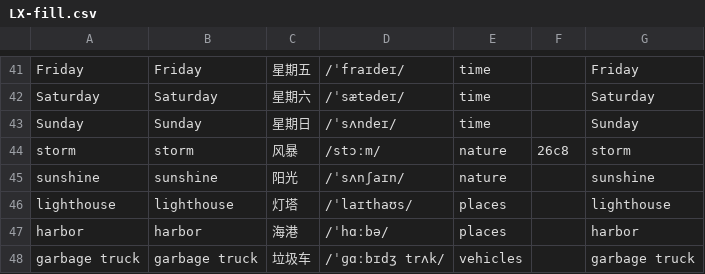
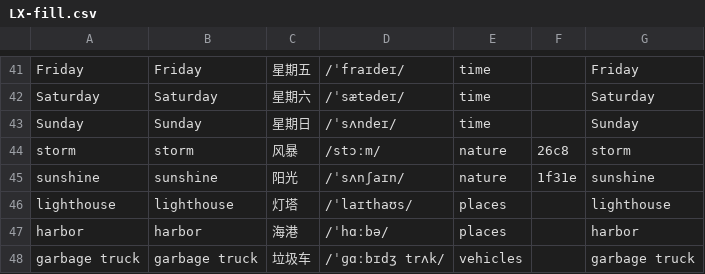
Before and after one commit to chenhaolove89/kids-english, a CSV file: tools/words-extra/LX-fill.csv, drawn as a sheet; only a part is shown, gaps mark what is left out.

```diff
--- a/tools/words-extra/LX-fill.csv
+++ b/tools/words-extra/LX-fill.csv
@@ -44,3 +44,3 @@ Sunday,Sunday,星期日,/ˈsʌndeɪ/,time,,Sunday
 storm,storm,风暴,/stɔːm/,nature,26c8,storm
-sunshine,sunshine,阳光,/ˈsʌnʃaɪn/,nature,,sunshine
+sunshine,sunshine,阳光,/ˈsʌnʃaɪn/,nature,1f31e,sunshine
 lighthouse,lighthouse,灯塔,/ˈlaɪthaʊs/,places,,lighthouse
```
Also changed, not shown: tools/words.csv, 34 other files.
